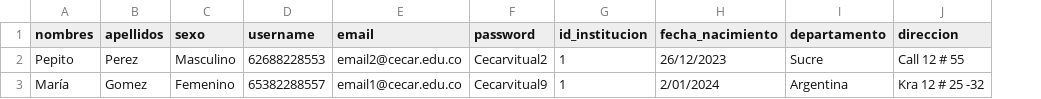
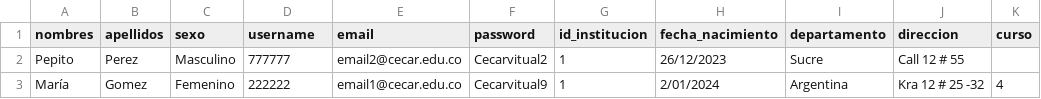
Before and after one commit to andresbertel/noabs2024, a CSV file: base/public/ejemplo-carga-masiva.csv, drawn as a sheet; the diff names each change by its address in the sheet, - before the commit and + after, or states it on an @@ line.

Commit message:
Se agrega campo para el curso y se incluye en el reporte

```diff
--- a/base/public/ejemplo-carga-masiva.csv
+++ b/base/public/ejemplo-carga-masiva.csv
+column K (curso), row 3: 4
-D2 (username): 62688228553
+D2 (username): 777777
-D3 (username): 65382288557
+D3 (username): 222222
```
Also changed, not shown: 6 other files.
